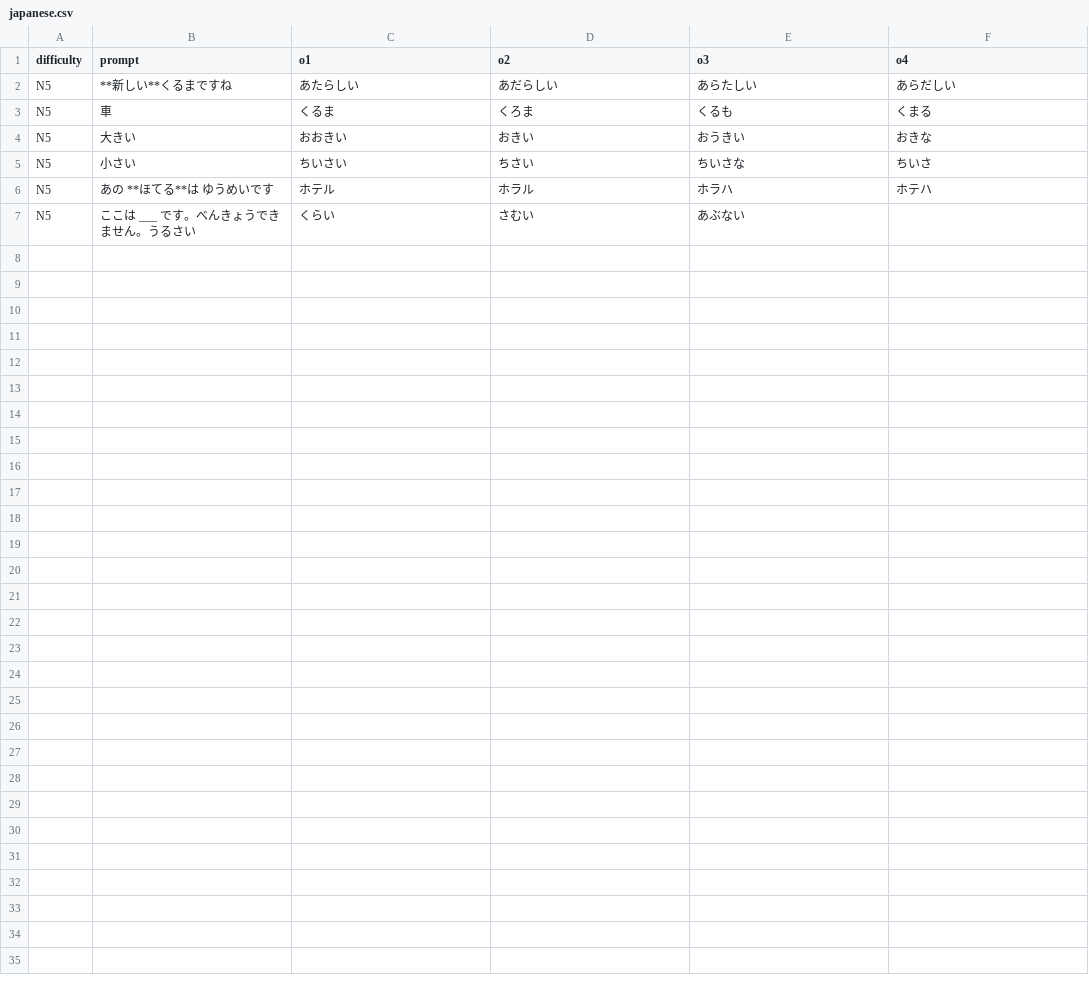
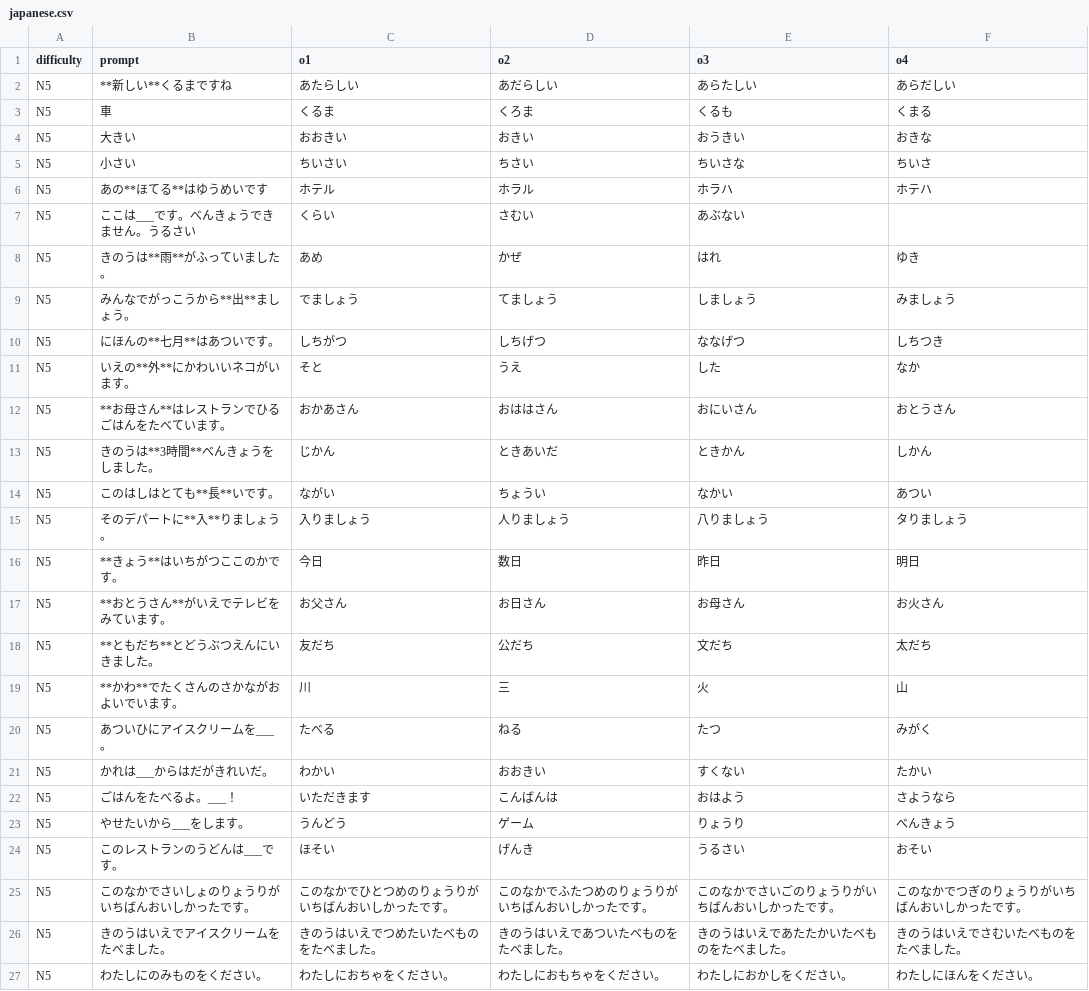
Before and after one commit to 77Vincent/ti-app, a CSV file: tools/samples/language/japanese.csv, drawn as a sheet.

```diff
--- a/tools/samples/language/japanese.csv
+++ b/tools/samples/language/japanese.csv
@@ -5,3 +5,23 @@ N5,大きい,おおきい,おきい,おうきい,おきな
 N5,小さい,ちいさい,ちさい,ちいさな,ちいさ
-N5,あの　**ほてる**は　ゆうめいです,ホテル,ホラル,ホラハ,ホテハ
-N5,ここは　___　です。べんきょうできません。うるさい,くらい,さむい,あぶない
+N5,あの**ほてる**はゆうめいです,ホテル,ホラル,ホラハ,ホテハ
+N5,ここは___です。べんきょうできません。うるさい,くらい,さむい,あぶない
+N5,きのうは**雨**がふっていました。,あめ,かぜ,はれ,ゆき
+N5,みんなでがっこうから**出**ましょう。,でましょう,てましょう,しましょう,みましょう
+N5,にほんの**七月**はあついです。,しちがつ,しちげつ,ななげつ,しちつき
+N5,いえの**外**にかわいいネコがいます。,そと,うえ,した,なか
+N5,**お母さん**はレストランでひるごはんをたべています。,おかあさん,おははさん,おにいさん,おとうさん
+N5,きのうは**3時間**べんきょうをしました。,じかん,ときあいだ,ときかん,しかん
+N5,このはしはとても**長**いです。,ながい,ちょうい,なかい,あつい
+N5,そのデパートに**入**りましょう。,入りましょう,人りましょう,八りましょう,タりましょう
+N5,**きょう**はいちがつここのかです。,今日,数日,昨日,明日
+N5,**おとうさん**がいえでテレビをみています。,お父さん,お日さん,お母さん,お火さん
+N5,**ともだち**とどうぶつえんにいきました。,友だち,公だち,文だち,太だち
+N5,**かわ**でたくさんのさかながおよいでいます。,川,三,火,山
+N5,あついひにアイスクリームを___。,たべる,ねる,たつ,みがく
+N5,かれは___からはだがきれいだ。,わかい,おおきい,すくない,たかい
+N5,ごはんをたべるよ。___！,いただきます,こんばんは,おはよう,さようなら
+N5,やせたいから___をします。,うんどう,ゲーム,りょうり,べんきょう
+N5,このレストランのうどんは___です。,ほそい,げんき,うるさい,おそい
+N5,このなかでさいしょのりょうりがいちばんおいしかったです。,このなかでひとつめのりょうりがいちばんおいしかったです。,このなかでふたつめのりょうりがいちばんおいしかったです。,このなかでさいごのりょうりがいちばんおいしかったです。,このなかでつぎのりょうりがいちばんおいしかったです。
+N5,きのうはいえでアイスクリームをたべました。,きのうはいえでつめたいたべものをたべました。,きのうはいえであついたべものをたべました。,きのうはいえであたたかいたべものをたべました。,きのうはいえでさむいたべものをたべました。
+N5,わたしにのみものをください。,わたしにおちゃをください。,わたしにおもちゃをください。,わたしにおかしをください。,わたしにほんをください。
```
